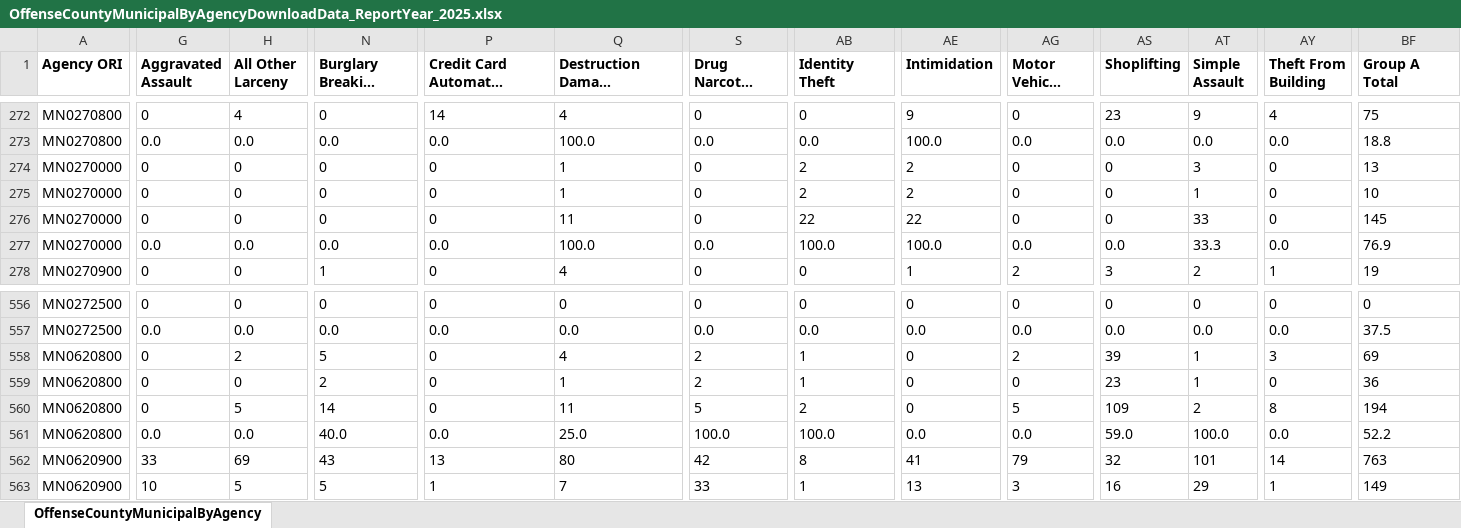
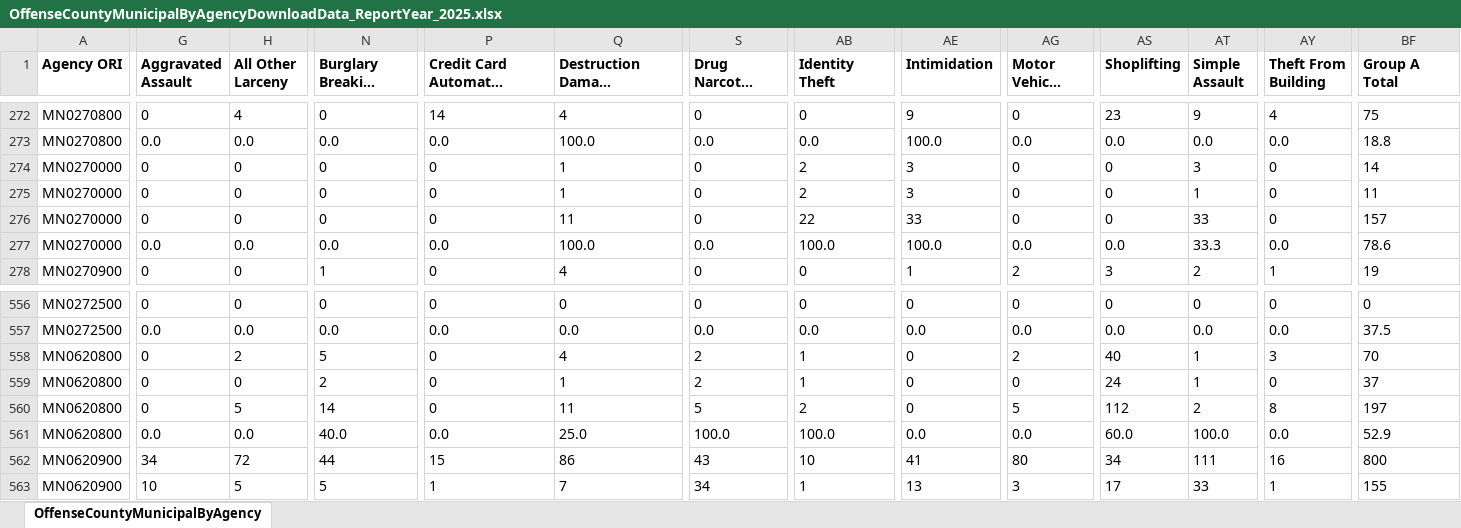
Before and after one commit to striblab/crimedash, an Excel workbook: store/suburbs/OffenseCountyMunicipalByAgencyDownloadData_ReportYear_2025.xlsx, sheet OffenseCountyMunicipalByAgency, drawn as a sheet; only a part is shown, gaps mark what is left out; long unchanged cells end in …; values as stored, in another font and other column widths than the file's, no borders; the diff covers the shown part only; the diff names each change by its address in the sheet, - before the commit and + after, or states it on an @@ line.

```diff
--- a/store/suburbs/OffenseCountyMunicipalByAgencyDownloadData_ReportYear_2025.xlsx (sheet OffenseCountyMunicipalByAgency)
+++ b/store/suburbs/OffenseCountyMunicipalByAgencyDownloadData_ReportYear_2025.xlsx (sheet OffenseCountyMunicipalByAgency)
-AE274:AE275 (Intimidation): 2
+AE274:AE275 (Intimidation): 3
-BF274 (Group A Total): 13
+BF274 (Group A Total): 14
-BF275 (Group A Total): 10
+BF275 (Group A Total): 11
-AE276 (Intimidation): 22
+AE276 (Intimidation): 33
-BF276 (Group A Total): 145
+BF276 (Group A Total): 157
-BF277 (Group A Total): 76.9
+BF277 (Group A Total): 78.6
-AS558 (Shoplifting): 39
+AS558 (Shoplifting): 40
-BF558 (Group A Total): 69
+BF558 (Group A Total): 70
-AS559 (Shoplifting): 23
+AS559 (Shoplifting): 24
-BF559 (Group A Total): 36
+BF559 (Group A Total): 37
-AS560 (Shoplifting): 109
+AS560 (Shoplifting): 112
-BF560 (Group A Total): 194
+BF560 (Group A Total): 197
-AS561 (Shoplifting): 59.0
+AS561 (Shoplifting): 60.0
-BF561 (Group A Total): 52.2
+BF561 (Group A Total): 52.9
-G562 (Aggravated Assault): 33
+G562 (Aggravated Assault): 34
-H562 (All Other Larceny): 69
+H562 (All Other Larceny): 72
-N562 (Burglary Breaking Entering): 43
+N562 (Burglary Breaking Entering): 44
-P562: 13
+P562: 15
-Q562: 80
+Q562: 86
-S562 (Drug Narcotic Violations): 42
+S562 (Drug Narcotic Violations): 43
-AB562 (Identity Theft): 8
+AB562 (Identity Theft): 10
-AG562 (Motor Vehicle Theft): 79
+AG562 (Motor Vehicle Theft): 80
-AS562 (Shoplifting): 32
+AS562 (Shoplifting): 34
-AT562 (Simple Assault): 101
+AT562 (Simple Assault): 111
-AY562 (Theft From Building): 14
+AY562 (Theft From Building): 16
-BF562 (Group A Total): 763
+BF562 (Group A Total): 800
-S563 (Drug Narcotic Violations): 33
+S563 (Drug Narcotic Violations): 34
-AS563 (Shoplifting): 16
+AS563 (Shoplifting): 17
-AT563 (Simple Assault): 29
+AT563 (Simple Assault): 33
-BF563 (Group A Total): 149
+BF563 (Group A Total): 155
```
Also changed, not shown: 147 edited cells elsewhere in this sheet, store/arrests/ArrestsDrugByAgencyDownloadData_ReportYear_2024.xlsx, store/arrests/ArrestsGroupAByAgeSexCountyDownloadData_ReportYear_2024.xlsx, 41 other files.
